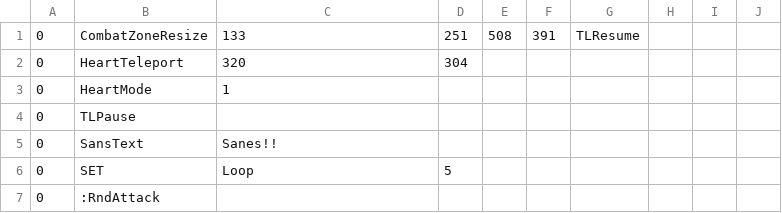
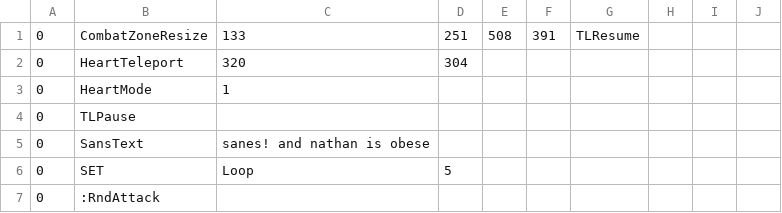
Before and after one commit to YeetKaden/youtube-sans-fight-, a CSV file: sans_multi1.csv, drawn as a sheet; only a part is shown.

Commit message:
Update sans_multi1.csv

```diff
--- a/sans_multi1.csv
+++ b/sans_multi1.csv
@@ -4,3 +4,3 @@
 0,TLPause,,,,,,,
-0,SansText,Sanes!!,,,,,,,
+0,SansText,sanes! and nathan is obese,,,,,,,
 0,SET,Loop,5,,,,,
```
